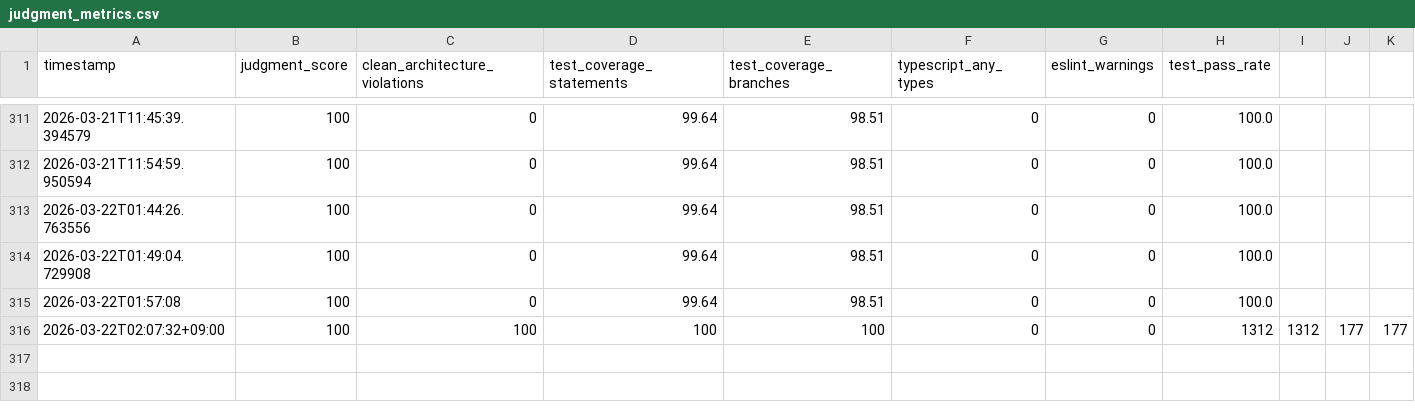
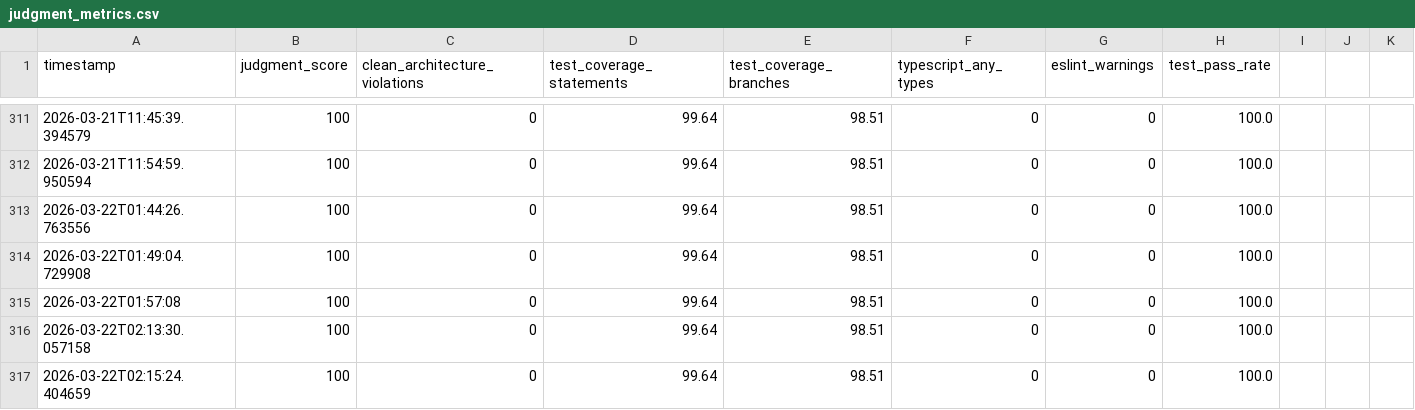
Before and after one commit to nobu007/yka_ikiiki_record, a CSV file: data/judgment_metrics.csv, drawn as a sheet; only a part is shown, gaps mark what is left out; removed rows and columns are numbered as before the commit, all else as after; the diff names each change by its address in the sheet, - before the commit and + after, or states it on an @@ line.

```diff
--- a/data/judgment_metrics.csv
+++ b/data/judgment_metrics.csv
-row 316: 2026-03-22T02:07:32+09:00 | 100 | 100 | 100 | 100 | 0 | 0 | 1312 | 1312 | 177 | 177
+row 316: 2026-03-22T02:13:30.057158 | 100 | 0 | 99.64 | 98.51 | 0 | 0 | 100.0
+row 317: 2026-03-22T02:15:24.404659 | 100 | 0 | 99.64 | 98.51 | 0 | 0 | 100.0
```
